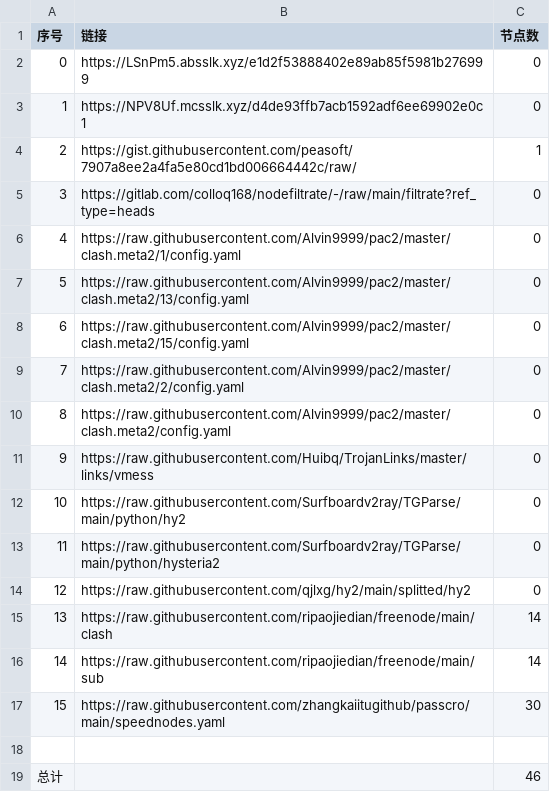
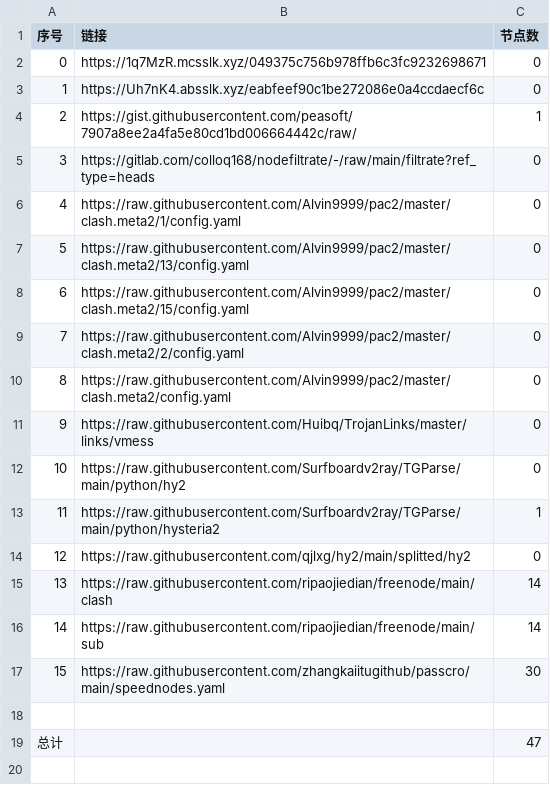
Before and after one commit to gp5061127/NoMoreWalls, a CSV file: list_result.csv, drawn as a sheet.

```diff
--- a/list_result.csv
+++ b/list_result.csv
@@ -1,4 +1,4 @@
 序号,链接,节点数
-0,https://LSnPm5.absslk.xyz/e1d2f53888402e89ab85f5981b276999,0
-1,https://NPV8Uf.mcsslk.xyz/d4de93ffb7acb1592adf6ee69902e0c1,0
+0,https://1q7MzR.mcsslk.xyz/049375c756b978ffb6c3fc9232698671,0
+1,https://Uh7nK4.absslk.xyz/eabfeef90c1be272086e0a4ccdaecf6c,0
 2,https://gist.githubusercontent.com/peasoft/7907a8ee2a4fa5e80cd1bd006664442c/raw/,1
@@ -12,3 +12,3 @@
 10,https://raw.githubusercontent.com/Surfboardv2ray/TGParse/main/python/hy2,0
-11,https://raw.githubusercontent.com/Surfboardv2ray/TGParse/main/python/hysteria2,0
+11,https://raw.githubusercontent.com/Surfboardv2ray/TGParse/main/python/hysteria2,1
 12,https://raw.githubusercontent.com/qjlxg/hy2/main/splitted/hy2,0
@@ -18,2 +18,2 @@
 
-总计,,46
+总计,,47
```
Also changed, not shown: 6 other files.
